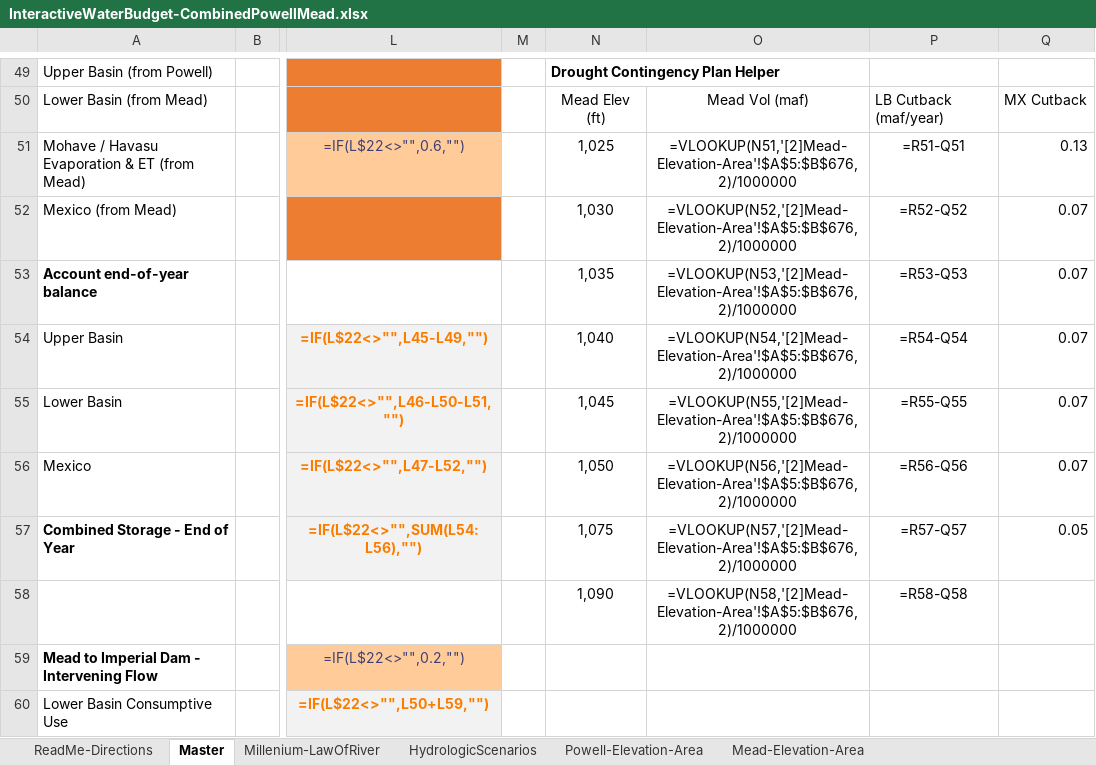
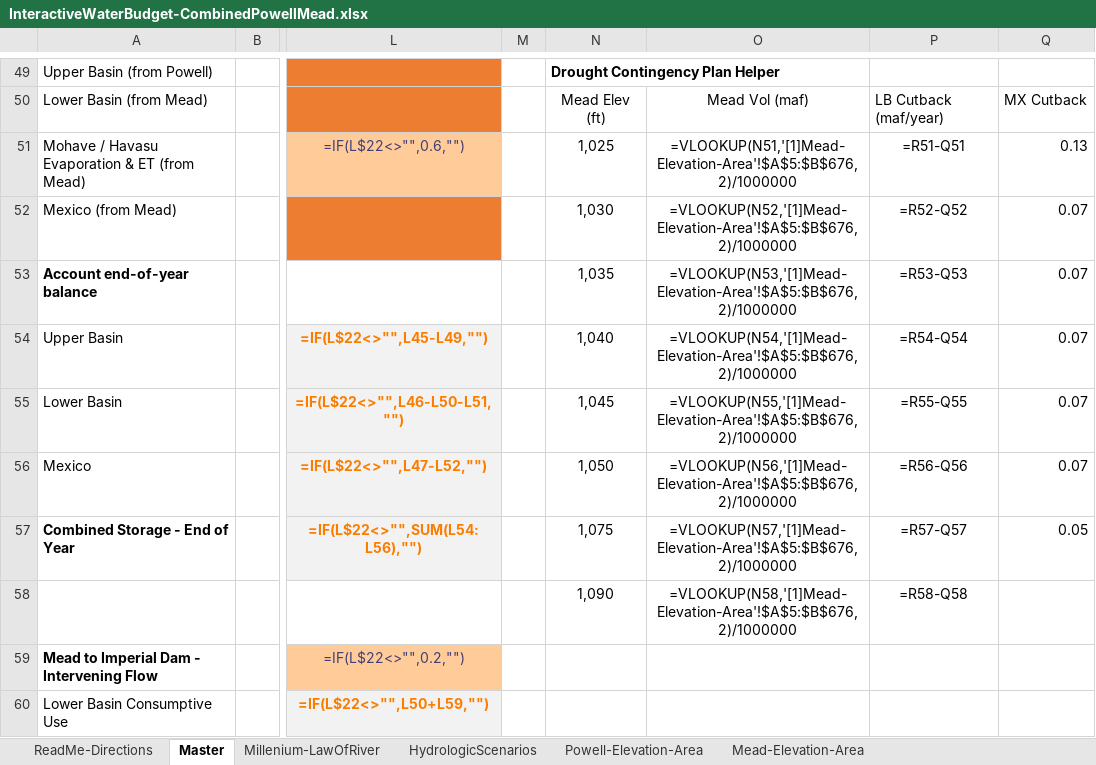
Before and after one commit to dzeke/ColoradoRiverFutures, an Excel workbook: InteractiveWaterBudget/InteractiveWaterBudget-CombinedPowellMead.xlsx, sheet Master, drawn as a sheet; only a part is shown, gaps mark what is left out; values as stored, in another font and other column widths than the file's, no borders; formulas are shown in place of their values; conditional formats not drawn; the diff names each change by its address in the sheet, - before the commit and + after, or states it on an @@ line.

```diff
--- a/InteractiveWaterBudget/InteractiveWaterBudget-CombinedPowellMead.xlsx (sheet Master)
+++ b/InteractiveWaterBudget/InteractiveWaterBudget-CombinedPowellMead.xlsx (sheet Master)
-O51: =VLOOKUP(N51,'[2]Mead-Elevation-Area'!$A$5:$B$676,2)/1000000
+O51: =VLOOKUP(N51,'[1]Mead-Elevation-Area'!$A$5:$B$676,2)/1000000
-O52: =VLOOKUP(N52,'[2]Mead-Elevation-Area'!$A$5:$B$676,2)/1000000
+O52: =VLOOKUP(N52,'[1]Mead-Elevation-Area'!$A$5:$B$676,2)/1000000
-O53: =VLOOKUP(N53,'[2]Mead-Elevation-Area'!$A$5:$B$676,2)/1000000
+O53: =VLOOKUP(N53,'[1]Mead-Elevation-Area'!$A$5:$B$676,2)/1000000
-O54: =VLOOKUP(N54,'[2]Mead-Elevation-Area'!$A$5:$B$676,2)/1000000
+O54: =VLOOKUP(N54,'[1]Mead-Elevation-Area'!$A$5:$B$676,2)/1000000
-O55: =VLOOKUP(N55,'[2]Mead-Elevation-Area'!$A$5:$B$676,2)/1000000
+O55: =VLOOKUP(N55,'[1]Mead-Elevation-Area'!$A$5:$B$676,2)/1000000
-O56: =VLOOKUP(N56,'[2]Mead-Elevation-Area'!$A$5:$B$676,2)/1000000
+O56: =VLOOKUP(N56,'[1]Mead-Elevation-Area'!$A$5:$B$676,2)/1000000
-O57: =VLOOKUP(N57,'[2]Mead-Elevation-Area'!$A$5:$B$676,2)/1000000
+O57: =VLOOKUP(N57,'[1]Mead-Elevation-Area'!$A$5:$B$676,2)/1000000
-O58: =VLOOKUP(N58,'[2]Mead-Elevation-Area'!$A$5:$B$676,2)/1000000
+O58: =VLOOKUP(N58,'[1]Mead-Elevation-Area'!$A$5:$B$676,2)/1000000
```
Also changed, not shown: sheet Powell-Elevation-Area, sheet Millenium-LawOfRiver.
